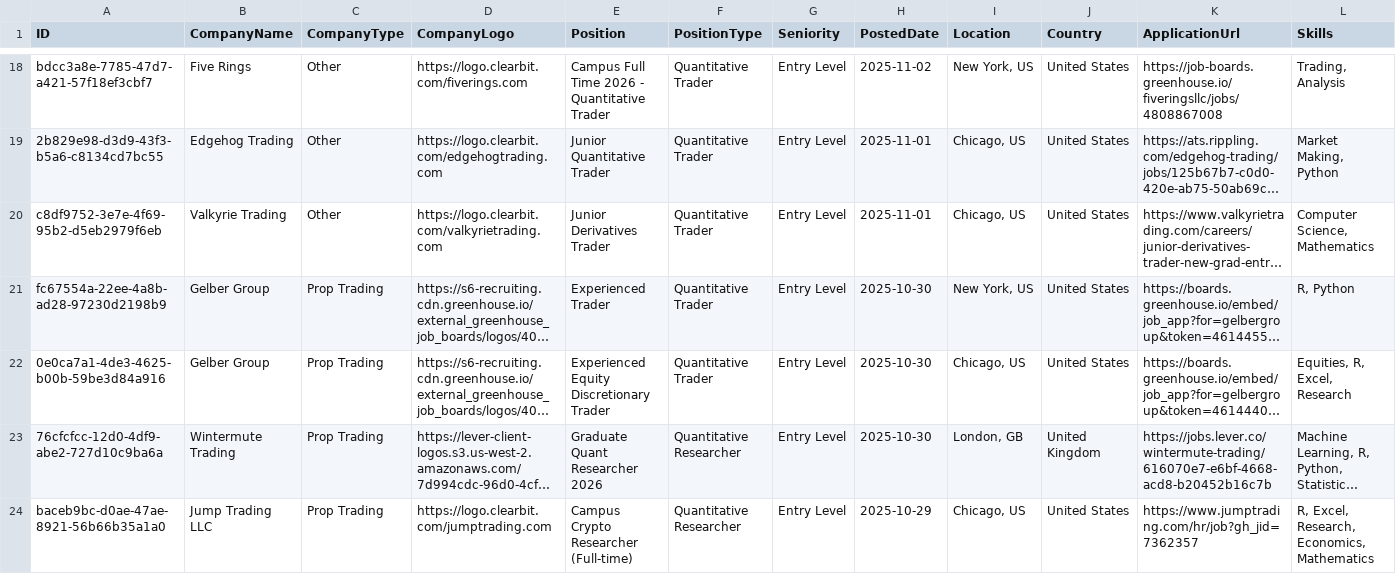
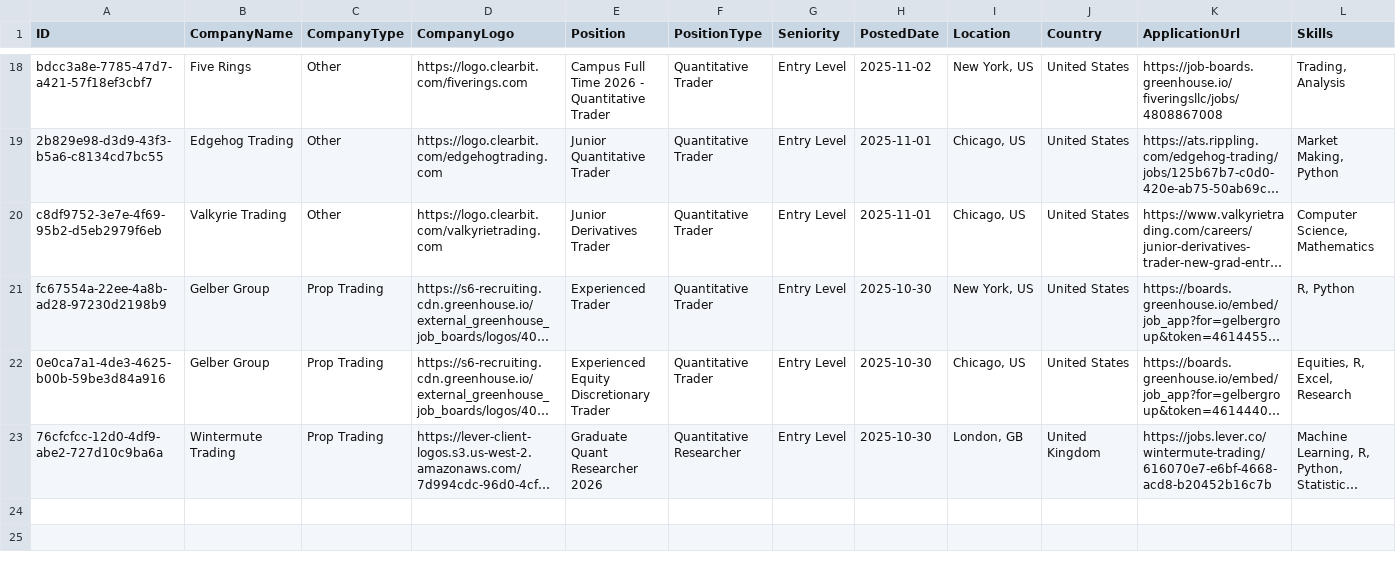
Before and after one commit to ibrahimmudassar/AutoOpenQuant, a CSV file: data.csv, drawn as a sheet; only a part is shown, gaps mark what is left out; long unchanged cells end in …; rows hold the shown columns only; the diff names each change by its address in the sheet, - before the commit and + after, or states it on an @@ line.

Commit message:
GitHub Actions Bot

```diff
--- a/data.csv
+++ b/data.csv
-row 24: baceb9bc-d0ae-47ae-8921-56b66b35a1a0 | Jump Trading LLC | Prop Trading | https://logo.clearbit.com/jumptrading.com | Campus Crypto Researcher (Full-time) | Quantitative Researcher | Entry Level | 2025-10-29 | Chicago, US | United States | https://www.jumptrading.com/hr/job?gh_jid=7362357 | R, Excel, Research, Economics, Mathematics
```
